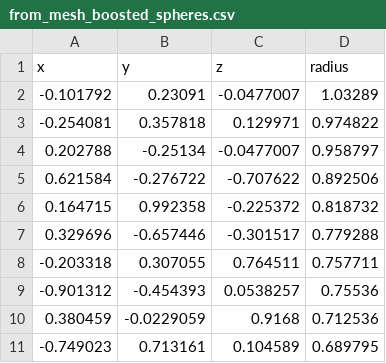
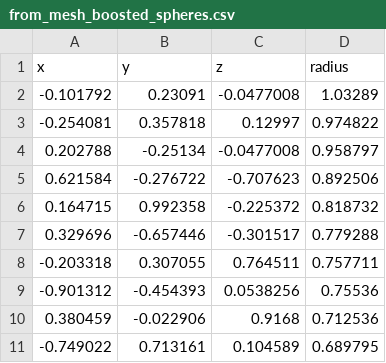
Before and after one commit to aqa-arash/multisphere-cpp, a CSV file: examples/from_mesh_boosted_spheres.csv, drawn as a sheet.

```diff
--- a/examples/from_mesh_boosted_spheres.csv
+++ b/examples/from_mesh_boosted_spheres.csv
@@ -1,6 +1,6 @@
 x,y,z,radius
--0.101792,0.23091,-0.0477007,1.03289
--0.254081,0.357818,0.129971,0.974822
-0.202788,-0.25134,-0.0477007,0.958797
-0.621584,-0.276722,-0.707622,0.892506
+-0.101792,0.23091,-0.0477008,1.03289
+-0.254081,0.357818,0.12997,0.974822
+0.202788,-0.25134,-0.0477008,0.958797
+0.621584,-0.276722,-0.707623,0.892506
 0.164715,0.992358,-0.225372,0.818732
@@ -8,4 +8,4 @@ x,y,z,radius
 -0.203318,0.307055,0.764511,0.757711
--0.901312,-0.454393,0.0538257,0.75536
-0.380459,-0.0229059,0.9168,0.712536
--0.749023,0.713161,0.104589,0.689795
+-0.901312,-0.454393,0.0538256,0.75536
+0.380459,-0.022906,0.9168,0.712536
+-0.749022,0.713161,0.104589,0.689795
```
Also changed, not shown: examples/from_mesh_spheres.csv, 36 other files.
